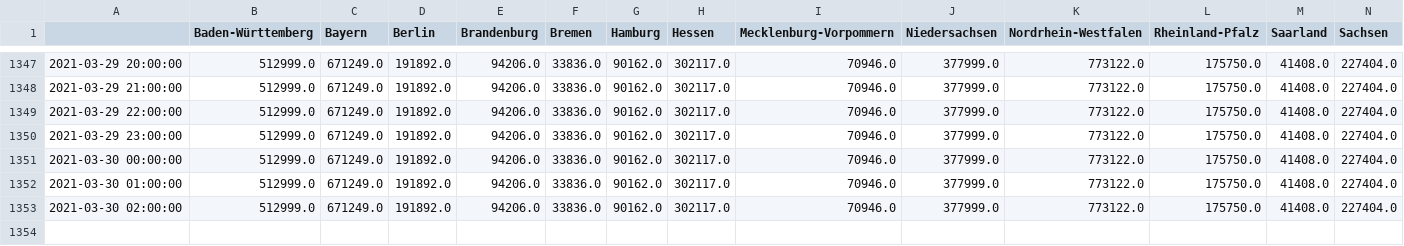
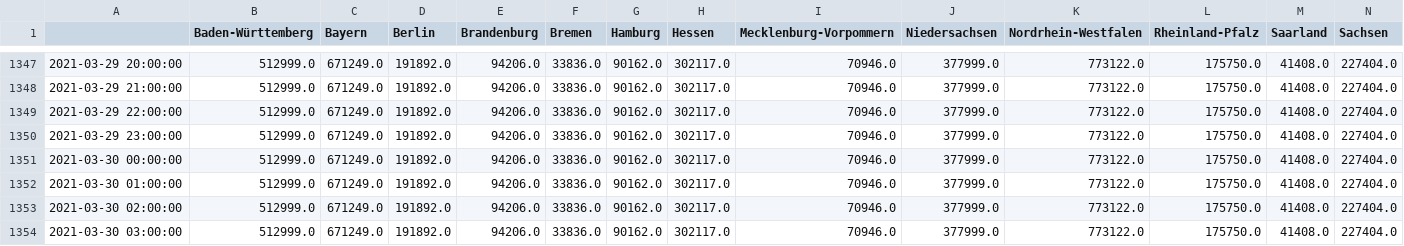
Before and after one commit to henrythier/vax_stats, a CSV file: data/all_time_second.csv, drawn as a sheet; only a part is shown, gaps mark what is left out; rows hold the shown columns only; the diff names each change by its address in the sheet, - before the commit and + after, or states it on an @@ line.

Commit message:
updated data

```diff
--- a/data/all_time_second.csv
+++ b/data/all_time_second.csv
+row 1354: 2021-03-30 03:00:00 | 512999.0 | 671249.0 | 191892.0 | 94206.0 | 33836.0 | 90162.0 | 302117.0 | 70946.0 | 377999.0 | 773122.0 | 175750.0 | 41408.0 | 227404.0
```
